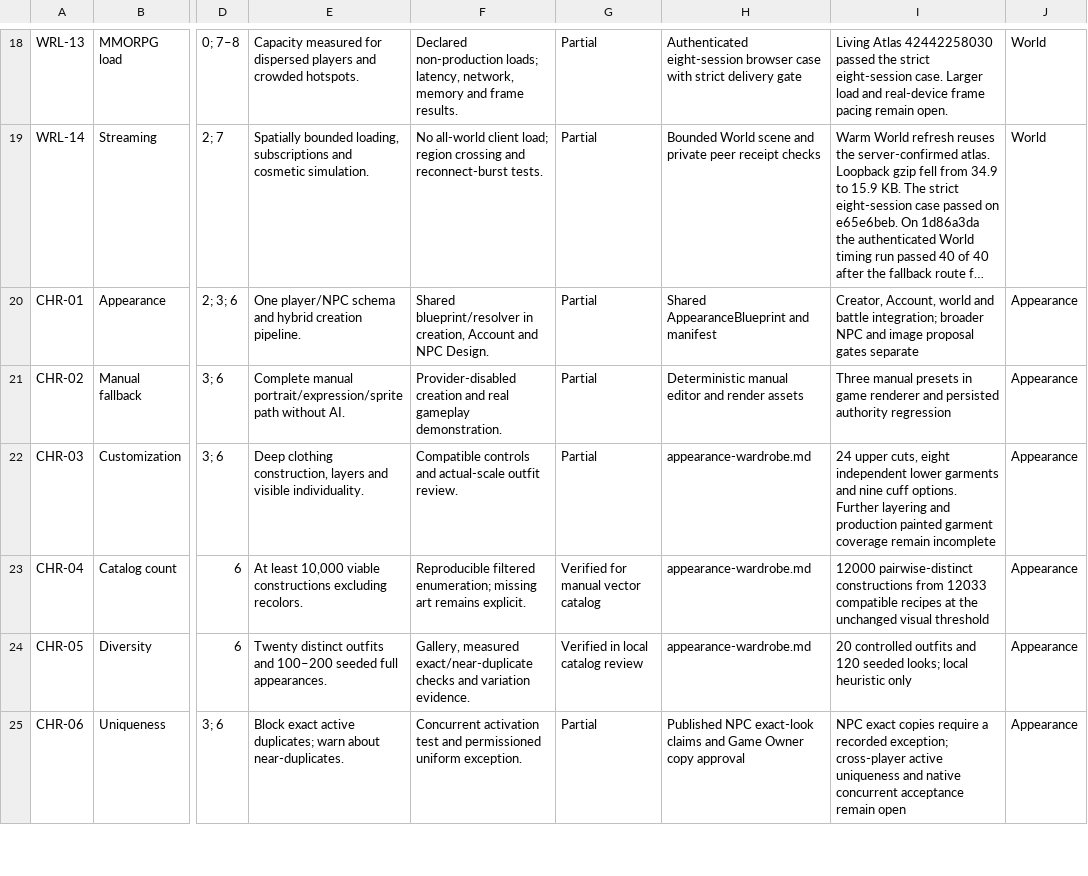
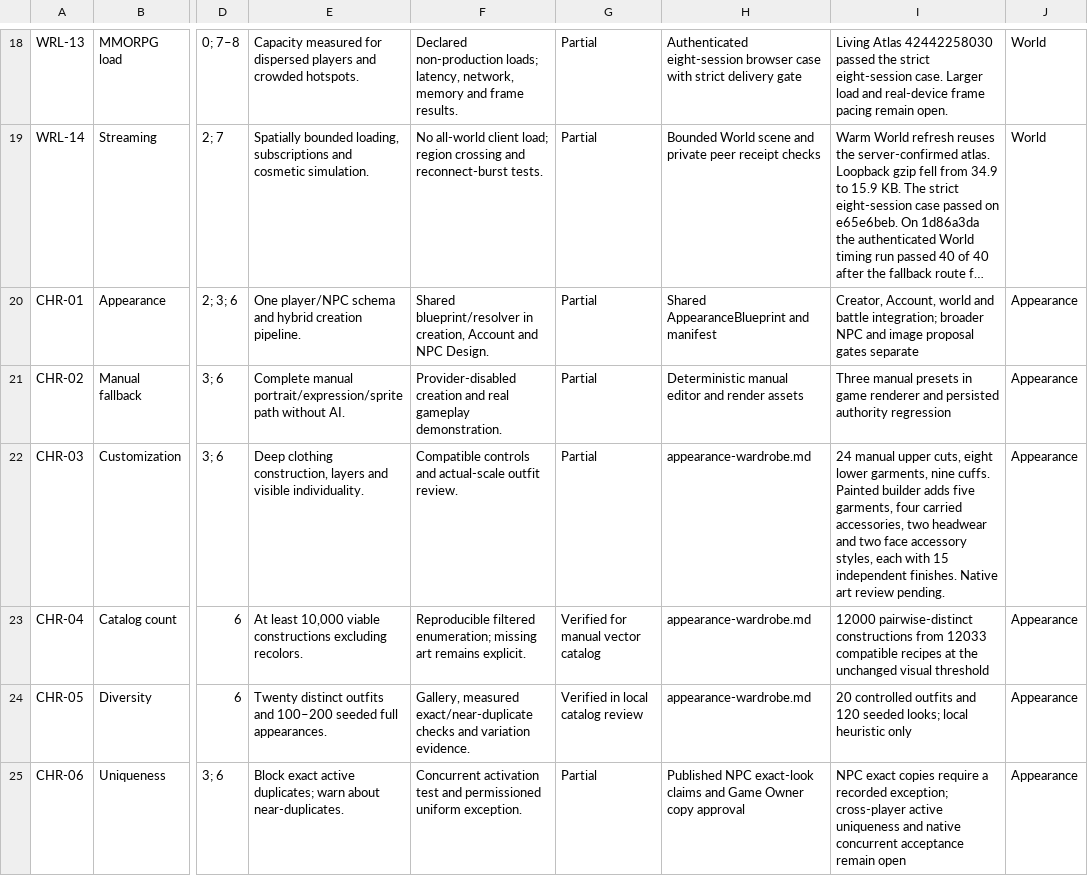
Before and after one commit to ZeiJM/Aurevane, a CSV file: docs/verification/unified-upgrade/requirements.csv, drawn as a sheet; only a part is shown, gaps mark what is left out; long unchanged cells end in …; the diff covers the shown part only; the diff names each change by its address in the sheet, - before the commit and + after, or states it on an @@ line.

Commit message:
Complete the painted wardrobe and authoritative World Event branches
Layer independent garment, gear, headwear and face accessories across paint-matched portraits and four World facings. Add guarded NPC result objectives and the Lanternward Watch event starter. Preserve the archived World route geometry and verify saved appearance across Creation and Account.

```diff
--- a/docs/verification/unified-upgrade/requirements.csv
+++ b/docs/verification/unified-upgrade/requirements.csv
-I22: 24 upper cuts, eight independent lower garments and nine cuff options. Further layering and production painted garment coverage remain incomplete
+I22: 24 manual upper cuts, eight lower garments, nine cuffs. Painted builder adds five garments, four carried accessories, two headwear and two face accessory styles, each with 15 independent finishes. Native art review pending.
```
Also changed, not shown: 9 edited cells elsewhere in this file, 33 other files.
